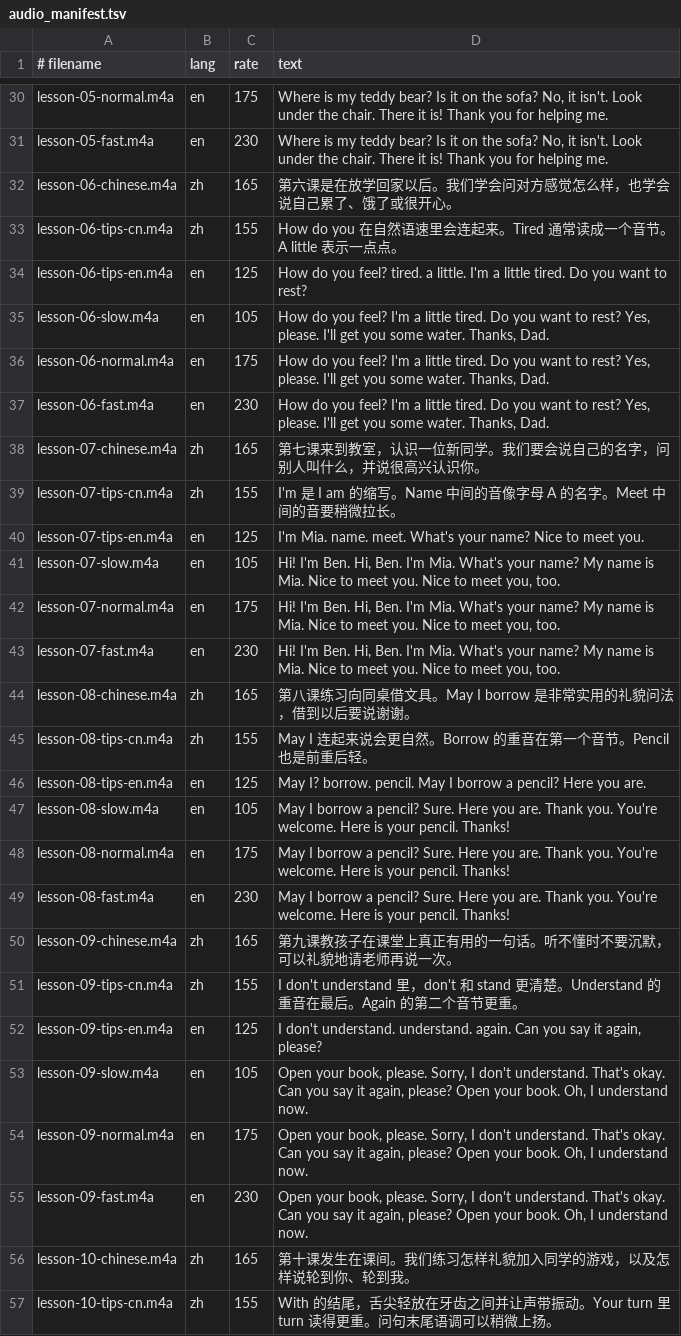
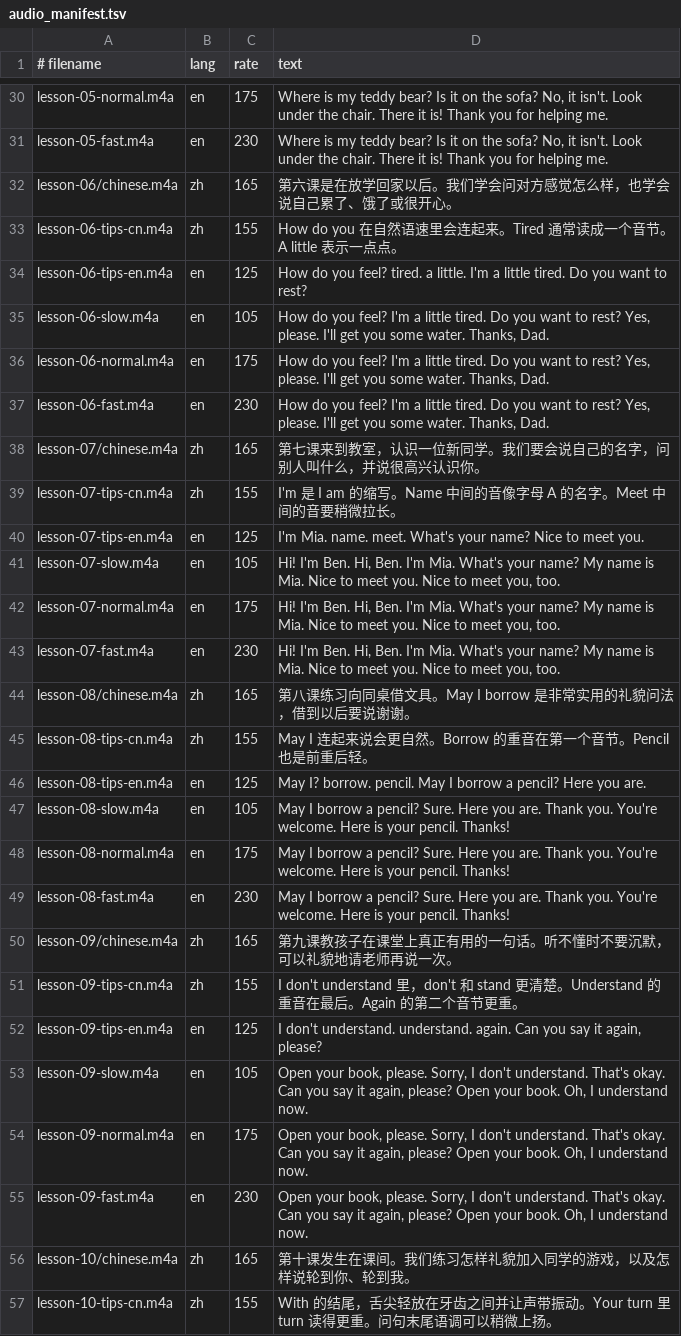
Before and after one commit to birneysky/SpeakEnglish, a TSV file: audio_manifest.tsv, drawn as a sheet; only a part is shown, gaps mark what is left out; the diff covers the shown part only.

```diff
--- a/audio_manifest.tsv
+++ b/audio_manifest.tsv
@@ -31,3 +31,3 @@ lesson-05-normal.m4a	en	175	Where is my teddy bear? Is it on the sofa? No, it is
 lesson-05-fast.m4a	en	230	Where is my teddy bear? Is it on the sofa? No, it isn't. Look under the chair. There it is! Thank you for helping me.
-lesson-06-chinese.m4a	zh	165	第六课是在放学回家以后。我们学会问对方感觉怎么样，也学会说自己累了、饿了或很开心。
+lesson-06/chinese.m4a	zh	165	第六课是在放学回家以后。我们学会问对方感觉怎么样，也学会说自己累了、饿了或很开心。
 lesson-06-tips-cn.m4a	zh	155	How do you 在自然语速里会连起来。Tired 通常读成一个音节。A little 表示一点点。
@@ -37,3 +37,3 @@ lesson-06-normal.m4a	en	175	How do you feel? I'm a little tired. Do you want to
 lesson-06-fast.m4a	en	230	How do you feel? I'm a little tired. Do you want to rest? Yes, please. I'll get you some water. Thanks, Dad.
-lesson-07-chinese.m4a	zh	165	第七课来到教室，认识一位新同学。我们要会说自己的名字，问别人叫什么，并说很高兴认识你。
+lesson-07/chinese.m4a	zh	165	第七课来到教室，认识一位新同学。我们要会说自己的名字，问别人叫什么，并说很高兴认识你。
 lesson-07-tips-cn.m4a	zh	155	I'm 是 I am 的缩写。Name 中间的音像字母 A 的名字。Meet 中间的音要稍微拉长。
@@ -43,3 +43,3 @@ lesson-07-normal.m4a	en	175	Hi! I'm Ben. Hi, Ben. I'm Mia. What's your name? My
 lesson-07-fast.m4a	en	230	Hi! I'm Ben. Hi, Ben. I'm Mia. What's your name? My name is Mia. Nice to meet you. Nice to meet you, too.
-lesson-08-chinese.m4a	zh	165	第八课练习向同桌借文具。May I borrow 是非常实用的礼貌问法，借到以后要说谢谢。
+lesson-08/chinese.m4a	zh	165	第八课练习向同桌借文具。May I borrow 是非常实用的礼貌问法，借到以后要说谢谢。
 lesson-08-tips-cn.m4a	zh	155	May I 连起来说会更自然。Borrow 的重音在第一个音节。Pencil 也是前重后轻。
@@ -49,3 +49,3 @@ lesson-08-normal.m4a	en	175	May I borrow a pencil? Sure. Here you are. Thank you
 lesson-08-fast.m4a	en	230	May I borrow a pencil? Sure. Here you are. Thank you. You're welcome. Here is your pencil. Thanks!
-lesson-09-chinese.m4a	zh	165	第九课教孩子在课堂上真正有用的一句话。听不懂时不要沉默，可以礼貌地请老师再说一次。
+lesson-09/chinese.m4a	zh	165	第九课教孩子在课堂上真正有用的一句话。听不懂时不要沉默，可以礼貌地请老师再说一次。
 lesson-09-tips-cn.m4a	zh	155	I don't understand 里，don't 和 stand 更清楚。Understand 的重音在最后。Again 的第二个音节更重。
@@ -55,3 +55,3 @@ lesson-09-normal.m4a	en	175	Open your book, please. Sorry, I don't understand. T
 lesson-09-fast.m4a	en	230	Open your book, please. Sorry, I don't understand. That's okay. Can you say it again, please? Open your book. Oh, I understand now.
-lesson-10-chinese.m4a	zh	165	第十课发生在课间。我们练习怎样礼貌加入同学的游戏，以及怎样说轮到你、轮到我。
+lesson-10/chinese.m4a	zh	165	第十课发生在课间。我们练习怎样礼貌加入同学的游戏，以及怎样说轮到你、轮到我。
 lesson-10-tips-cn.m4a	zh	155	With 的结尾，舌尖轻放在牙齿之间并让声带振动。Your turn 里 turn 读得更重。问句末尾语调可以稍微上扬。
```
Also changed, not shown: 7 edited cells elsewhere in this file, 50 other files.
